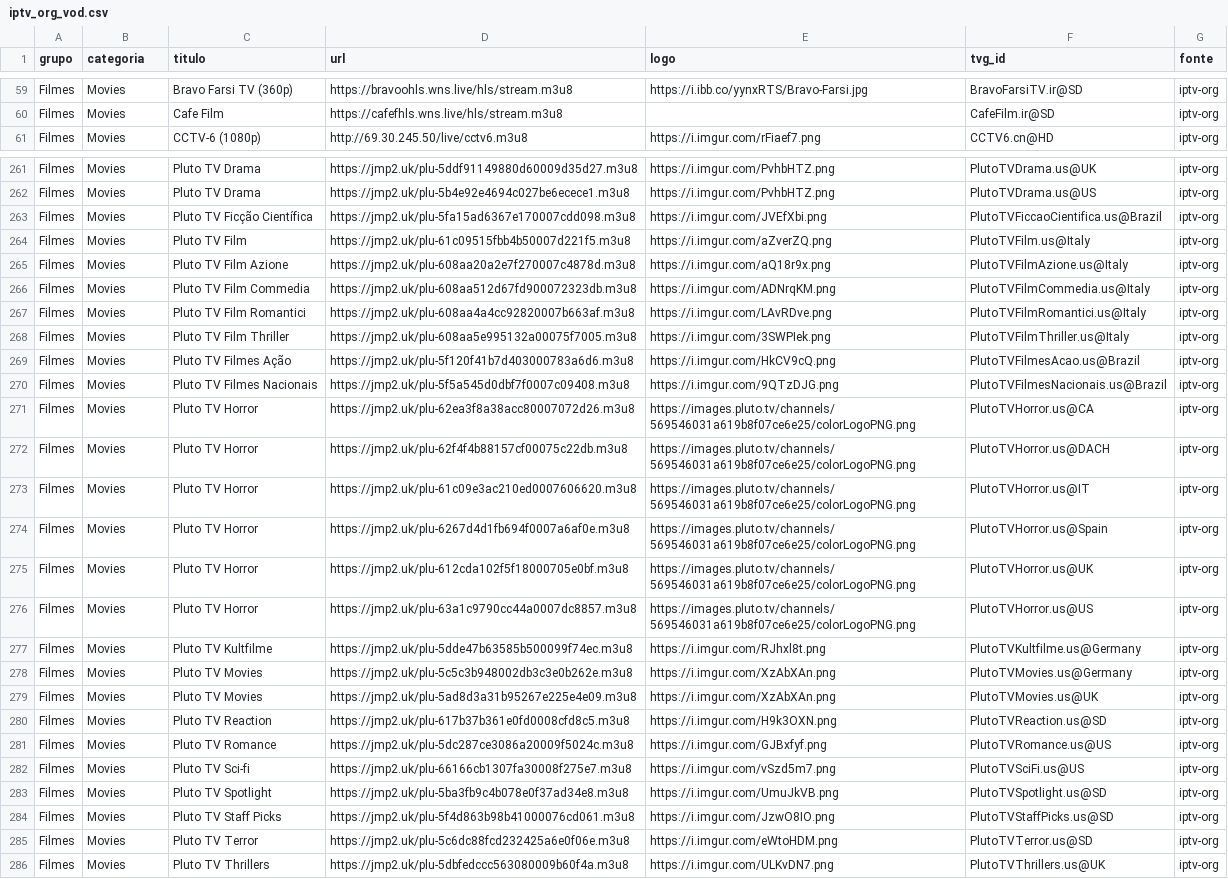
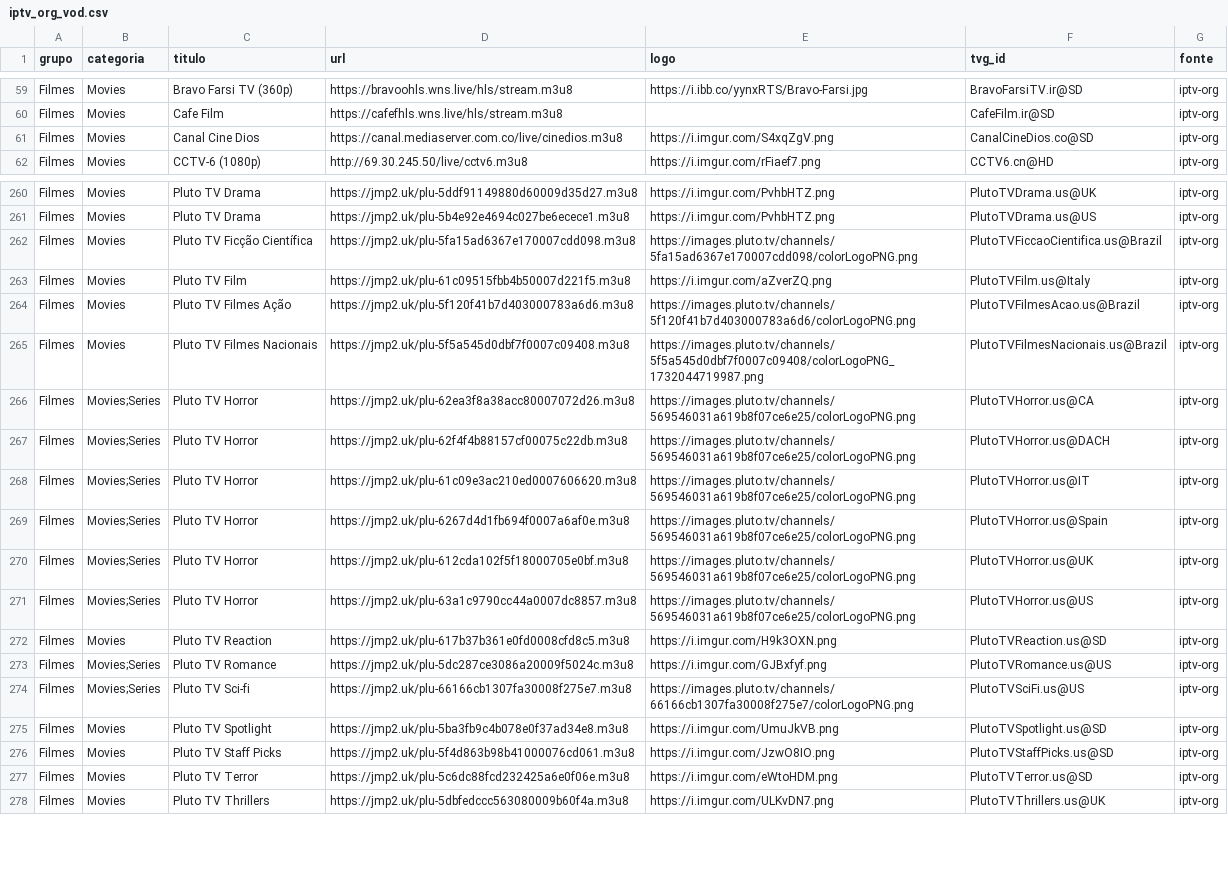
Before and after one commit to kaykewf13/animeout, a CSV file: sources/iptv_org_vod.csv, drawn as a sheet; only a part is shown, gaps mark what is left out; removed rows and columns are numbered as before the commit, all else as after; the diff covers the shown part only; the diff names each change by its address in the sheet, - before the commit and + after, or states it on an @@ line.

Commit message:
auto update live + stable VOD

```diff
--- a/sources/iptv_org_vod.csv
+++ b/sources/iptv_org_vod.csv
+row 61: Filmes | Movies | Canal Cine Dios | https://canal.mediaserver.com.co/live/cinedios.m3u8 | https://i.imgur.com/S4xqZgV.png | CanalCineDios.co@SD | iptv-org
-E262 (logo): https://i.imgur.com/JVEfXbi.png
+E262 (logo): https://images.pluto.tv/channels/5fa15ad6367e170007cdd098/colorLogoPNG.png
-row 265: Filmes | Movies | Pluto TV Film Azione | https://jmp2.uk/plu-608aa20a2e7f270007c4878d.m3u8 | https://i.imgur.com/aQ18r9x.png | PlutoTVFilmAzione.us@Italy | iptv-org
-row 266: Filmes | Movies | Pluto TV Film Commedia | https://jmp2.uk/plu-608aa512d67fd900072323db.m3u8 | https://i.imgur.com/ADNrqKM.png | PlutoTVFilmCommedia.us@Italy | iptv-org
-row 267: Filmes | Movies | Pluto TV Film Romantici | https://jmp2.uk/plu-608aa4a4cc92820007b663af.m3u8 | https://i.imgur.com/LAvRDve.png | PlutoTVFilmRomantici.us@Italy | iptv-org
-row 268: Filmes | Movies | Pluto TV Film Thriller | https://jmp2.uk/plu-608aa5e995132a00075f7005.m3u8 | https://i.imgur.com/3SWPIek.png | PlutoTVFilmThriller.us@Italy | iptv-org
-E264 (logo): https://i.imgur.com/HkCV9cQ.png
+E264 (logo): https://images.pluto.tv/channels/5f120f41b7d403000783a6d6/colorLogoPNG.png
-E265 (logo): https://i.imgur.com/9QTzDJG.png
+E265 (logo): https://images.pluto.tv/channels/5f5a545d0dbf7f0007c09408/colorLogoPNG_1732044719987.png
-B266:B271 (categoria): Movies
+B266:B271 (categoria): Movies;Series
-row 277: Filmes | Movies | Pluto TV Kultfilme | https://jmp2.uk/plu-5dde47b63585b500099f74ec.m3u8 | https://i.imgur.com/RJhxl8t.png | PlutoTVKultfilme.us@Germany | iptv-org
-row 278: Filmes | Movies | Pluto TV Movies | https://jmp2.uk/plu-5c5c3b948002db3c3e0b262e.m3u8 | https://i.imgur.com/XzAbXAn.png | PlutoTVMovies.us@Germany | iptv-org
-row 279: Filmes | Movies | Pluto TV Movies | https://jmp2.uk/plu-5ad8d3a31b95267e225e4e09.m3u8 | https://i.imgur.com/XzAbXAn.png | PlutoTVMovies.us@UK | iptv-org
-B273:B274 (categoria): Movies
+B273:B274 (categoria): Movies;Series
-E274 (logo): https://i.imgur.com/vSzd5m7.png
+E274 (logo): https://images.pluto.tv/channels/66166cb1307fa30008f275e7/colorLogoPNG.png
```
Also changed, not shown: 1 added row, 8 removed rows and 27 edited cells elsewhere in this file, 2 other files.
